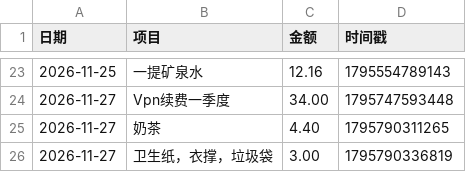
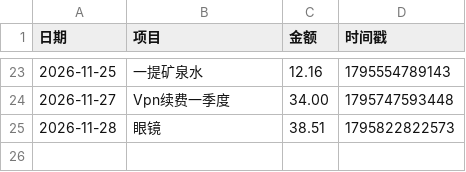
Before and after one commit to LGL668/Leo, a CSV file: expenses.csv, drawn as a sheet; only a part is shown, gaps mark what is left out.

Commit message:
更新消费账本 2026/11/28 07:40:23

```diff
--- a/expenses.csv
+++ b/expenses.csv
@@ -24,3 +24,2 @@
 2026-11-27,Vpn续费一季度,34.00,1795747593448
-2026-11-27,奶茶,4.40,1795790311265
-2026-11-27,卫生纸，衣撑，垃圾袋,3.00,1795790336819
+2026-11-28,眼镜,38.51,1795822822573
```
